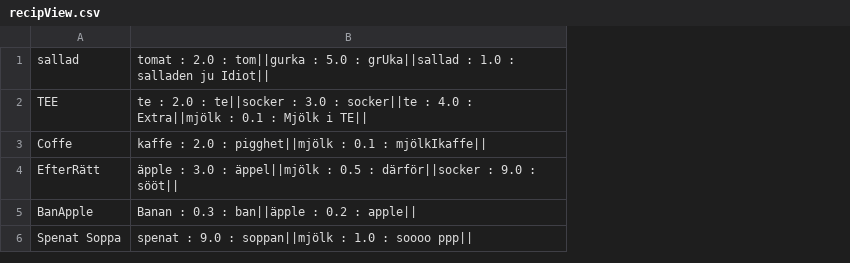
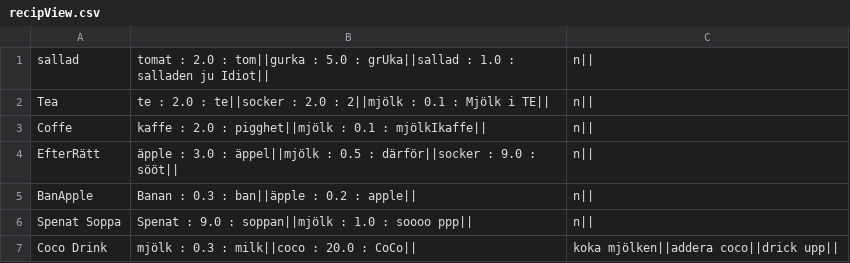
Before and after one commit to saleh1shalabi/1DV501-OOA-Course, a CSV file: app/files/recipView.csv, drawn as a sheet; removed rows and columns are numbered as before the commit, all else as after; the diff names each change by its address in the sheet, - before the commit and + after, or states it on an @@ line.

```diff
--- a/app/files/recipView.csv
+++ b/app/files/recipView.csv
+column C, row 1: n||; rows 3-6: all n||
-row 2: TEE | te : 2.0 : te||socker : 3.0 : socker||te : 4.0 : Extra||mjölk : 0.1 : Mjölk i TE
+row 2: Tea | te : 2.0 : te||socker : 2.0 : 2||mjölk : 0.1 : Mjölk i TE|| | n
-B6: spenat : 9.0…
+B6: Spenat : 9.0…
+row 7: Coco Drink | mjölk : 0.3 : milk||coco : 20.0 : CoCo|| | koka mjölken||addera coco||drick upp
```
Also changed, not shown: 5 other files.
